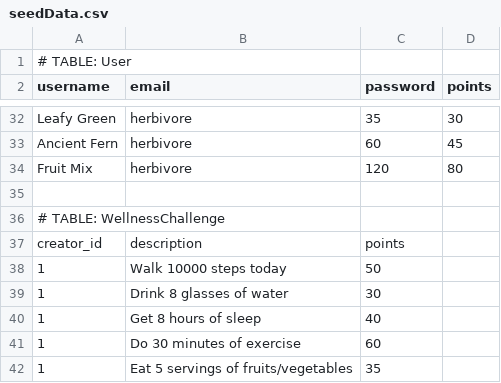
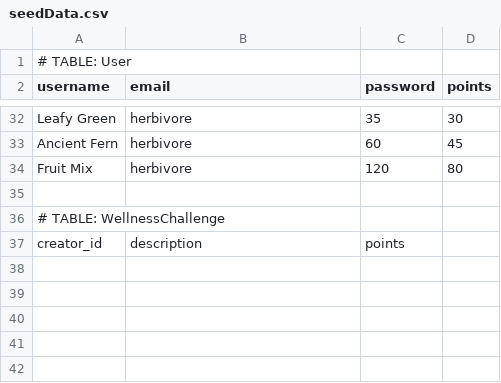
Before and after one commit to JanstonTay/Dino-Kingdom, a CSV file: src/configs/seedData.csv, drawn as a sheet; only a part is shown, gaps mark what is left out.

```diff
--- a/src/configs/seedData.csv
+++ b/src/configs/seedData.csv
@@ -37,6 +37 @@ Fruit Mix,herbivore,120,80
 creator_id,description,points
-1,Walk 10000 steps today,50
-1,Drink 8 glasses of water,30
-1,Get 8 hours of sleep,40
-1,Do 30 minutes of exercise,60
-1,Eat 5 servings of fruits/vegetables,35
```
Also changed, not shown: 5 other files.
